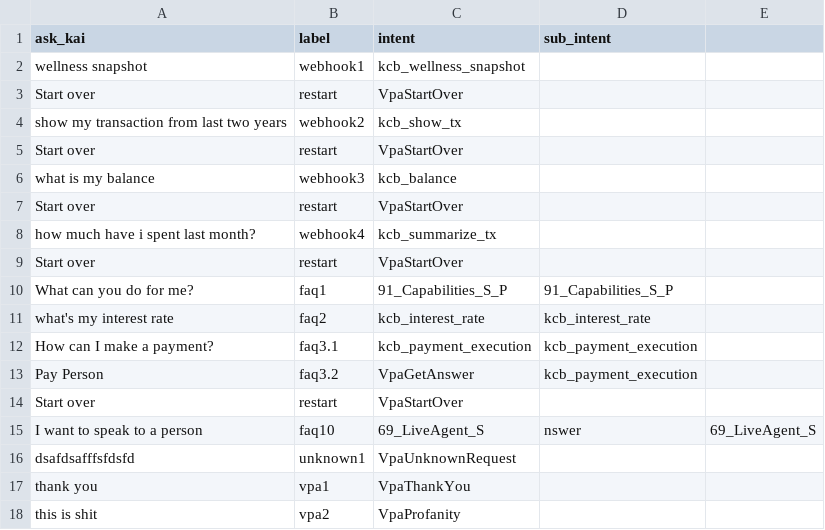
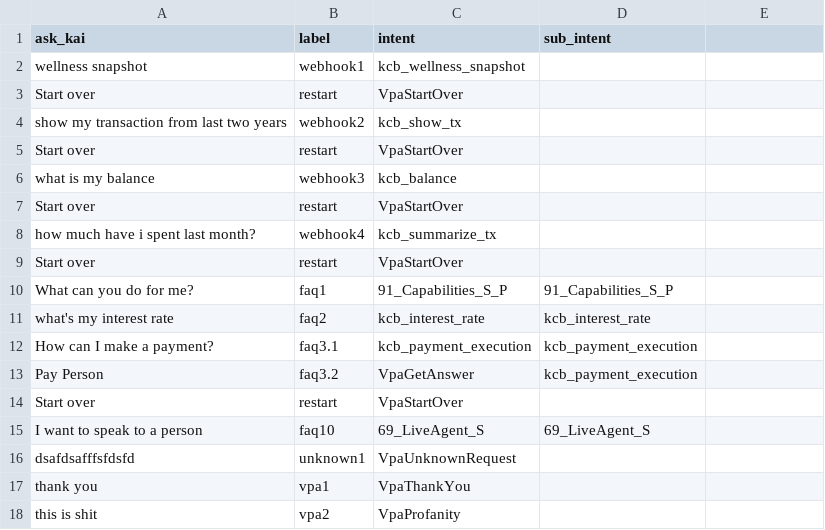
Before and after one commit to kasisto/kai_perf_tools, a CSV file: capi_jmeter/configs/ncr/ida_questions.csv, drawn as a sheet.

Commit message:
Update ida_questions.csv

```diff
--- a/capi_jmeter/configs/ncr/ida_questions.csv
+++ b/capi_jmeter/configs/ncr/ida_questions.csv
@@ -14,3 +14,3 @@ Pay Person,faq3.2,VpaGetAnswer,kcb_payment_execution
 Start over,restart,VpaStartOver,
-I want to speak to a person,faq10,69_LiveAgent_S,nswer,69_LiveAgent_S
+I want to speak to a person,faq10,69_LiveAgent_S,69_LiveAgent_S
 dsafdsafffsfdsfd,unknown1,VpaUnknownRequest,
```
